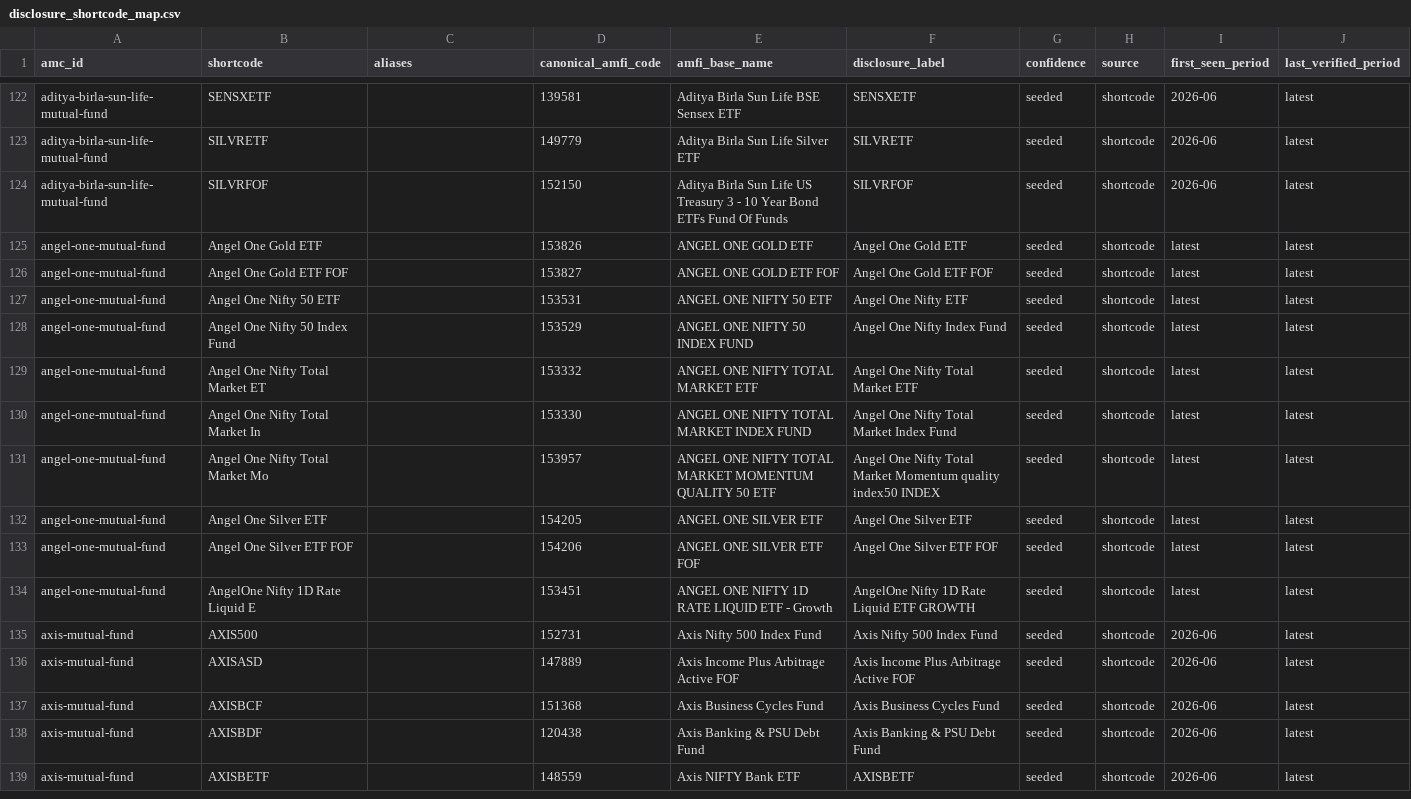
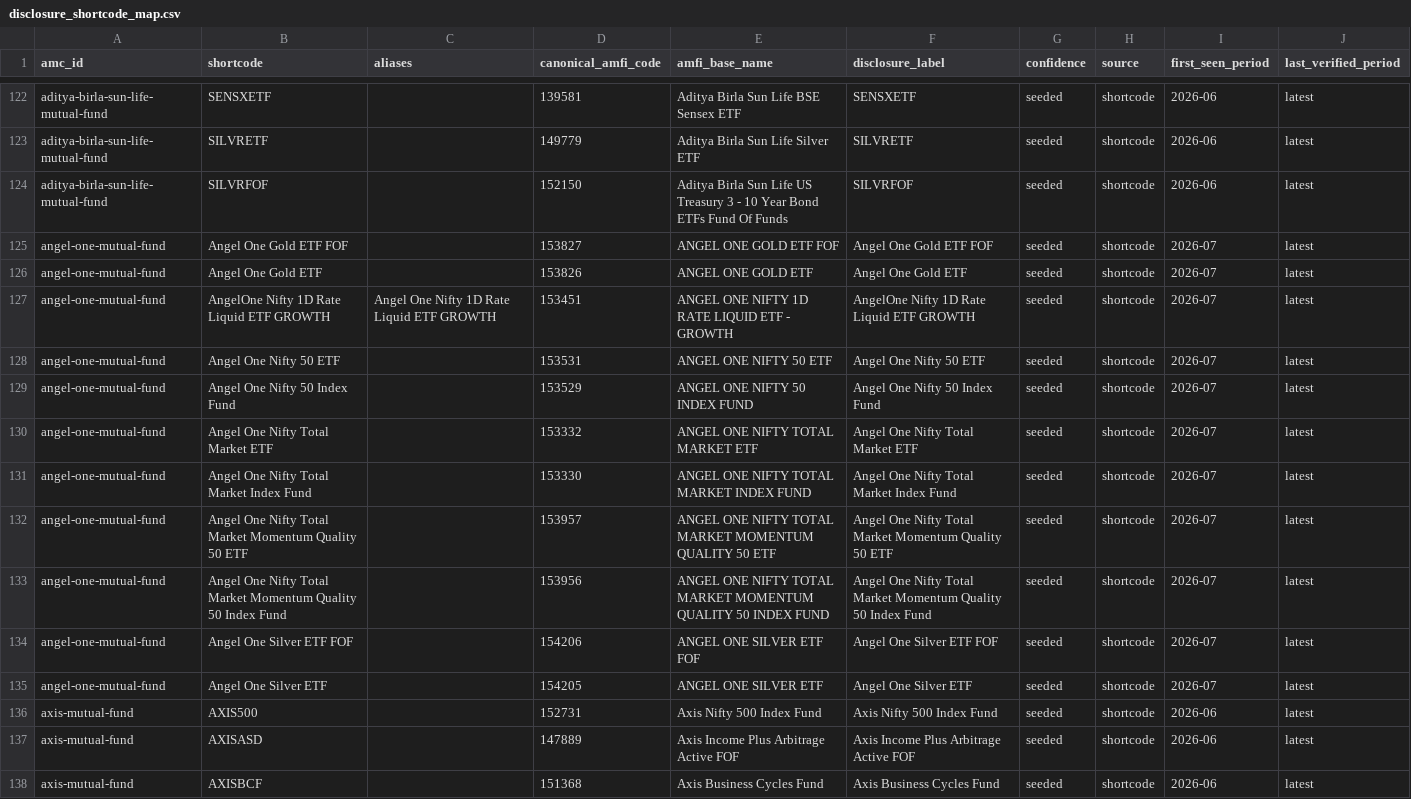
Before and after one commit to Raghavendra17N/fund-disclosures, a CSV file: registry/disclosure_shortcode_map.csv, drawn as a sheet; only a part is shown, gaps mark what is left out; the shorter side is filled out with more unchanged rows.

```diff
--- a/registry/disclosure_shortcode_map.csv
+++ b/registry/disclosure_shortcode_map.csv
@@ -124,12 +124,13 @@ aditya-birla-sun-life-mutual-fund,SILVRETF,,149779,Aditya Birla Sun Life Silver
 aditya-birla-sun-life-mutual-fund,SILVRFOF,,152150,Aditya Birla Sun Life US Treasury 3 - 10 Year Bond ETFs Fund Of Funds,SILVRFOF,seeded,shortcode,2026-06,latest
-angel-one-mutual-fund,Angel One Gold ETF,,153826,ANGEL ONE GOLD ETF,Angel One Gold ETF,seeded,shortcode,latest,latest
-angel-one-mutual-fund,Angel One Gold ETF FOF,,153827,ANGEL ONE GOLD ETF FOF,Angel One Gold ETF FOF,seeded,shortcode,latest,latest
-angel-one-mutual-fund,Angel One Nifty 50 ETF,,153531,ANGEL ONE NIFTY 50 ETF,Angel One Nifty ETF,seeded,shortcode,latest,latest
-angel-one-mutual-fund,Angel One Nifty 50 Index Fund,,153529,ANGEL ONE NIFTY 50 INDEX FUND,Angel One Nifty Index Fund,seeded,shortcode,latest,latest
-angel-one-mutual-fund,Angel One Nifty Total Market ET,,153332,ANGEL ONE NIFTY TOTAL MARKET ETF,Angel One Nifty Total Market ETF,seeded,shortcode,latest,latest
-angel-one-mutual-fund,Angel One Nifty Total Market In,,153330,ANGEL ONE NIFTY TOTAL MARKET INDEX FUND,Angel One Nifty Total Market Index Fund,seeded,shortcode,latest,latest
-angel-one-mutual-fund,Angel One Nifty Total Market Mo,,153957,ANGEL ONE NIFTY TOTAL MARKET MOMENTUM QUALITY 50 ETF,Angel One Nifty Total Market Momentum quality index50 INDEX,seeded,shortcode,latest,latest
-angel-one-mutual-fund,Angel One Silver ETF,,154205,ANGEL ONE SILVER ETF,Angel One Silver ETF,seeded,shortcode,latest,latest
-angel-one-mutual-fund,Angel One Silver ETF FOF,,154206,ANGEL ONE SILVER ETF FOF,Angel One Silver ETF FOF,seeded,shortcode,latest,latest
-angel-one-mutual-fund,AngelOne Nifty 1D Rate Liquid E,,153451,ANGEL ONE NIFTY 1D RATE LIQUID ETF - Growth,AngelOne Nifty 1D Rate Liquid ETF GROWTH,seeded,shortcode,latest,latest
+angel-one-mutual-fund,Angel One Gold ETF FOF,,153827,ANGEL ONE GOLD ETF FOF,Angel One Gold ETF FOF,seeded,shortcode,2026-07,latest
+angel-one-mutual-fund,Angel One Gold ETF,,153826,ANGEL ONE GOLD ETF,Angel One Gold ETF,seeded,shortcode,2026-07,latest
+angel-one-mutual-fund,AngelOne Nifty 1D Rate Liquid ETF GROWTH,Angel One Nifty 1D Rate Liquid ETF GROWTH,153451,ANGEL ONE NIFTY 1D RATE LIQUID ETF - GROWTH,AngelOne Nifty 1D Rate Liquid ETF GROWTH,seeded,shortcode,2026-07,latest
+angel-one-mutual-fund,Angel One Nifty 50 ETF,,153531,ANGEL ONE NIFTY 50 ETF,Angel One Nifty 50 ETF,seeded,shortcode,2026-07,latest
+angel-one-mutual-fund,Angel One Nifty 50 Index Fund,,153529,ANGEL ONE NIFTY 50 INDEX FUND,Angel One Nifty 50 Index Fund,seeded,shortcode,2026-07,latest
+angel-one-mutual-fund,Angel One Nifty Total Market ETF,,153332,ANGEL ONE NIFTY TOTAL MARKET ETF,Angel One Nifty Total Market ETF,seeded,shortcode,2026-07,latest
+angel-one-mutual-fund,Angel One Nifty Total Market Index Fund,,153330,ANGEL ONE NIFTY TOTAL MARKET INDEX FUND,Angel One Nifty Total Market Index Fund,seeded,shortcode,2026-07,latest
+angel-one-mutual-fund,Angel One Nifty Total Market Momentum Quality 50 ETF,,153957,ANGEL ONE NIFTY TOTAL MARKET MOMENTUM QUALITY 50 ETF,Angel One Nifty Total Market Momentum Quality 50 ETF,seeded,shortcode,2026-07,latest
+angel-one-mutual-fund,Angel One Nifty Total Market Momentum Quality 50 Index Fund,,153956,ANGEL ONE NIFTY TOTAL MARKET MOMENTUM QUALITY 50 INDEX FUND,Angel One Nifty Total Market Momentum Quality 50 Index Fund,seeded,shortcode,2026-07,latest
+angel-one-mutual-fund,Angel One Silver ETF FOF,,154206,ANGEL ONE SILVER ETF FOF,Angel One Silver ETF FOF,seeded,shortcode,2026-07,latest
+angel-one-mutual-fund,Angel One Silver ETF,,154205,ANGEL ONE SILVER ETF,Angel One Silver ETF,seeded,shortcode,2026-07,latest
 axis-mutual-fund,AXIS500,,152731,Axis Nifty 500 Index Fund,Axis Nifty 500 Index Fund,seeded,shortcode,2026-06,latest
```
Also changed, not shown: 2 other files.
